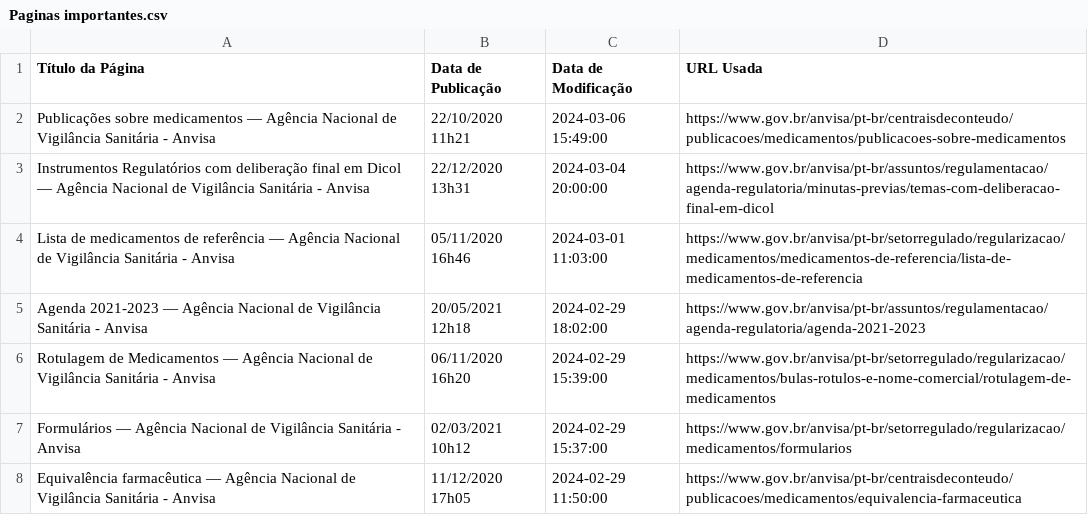
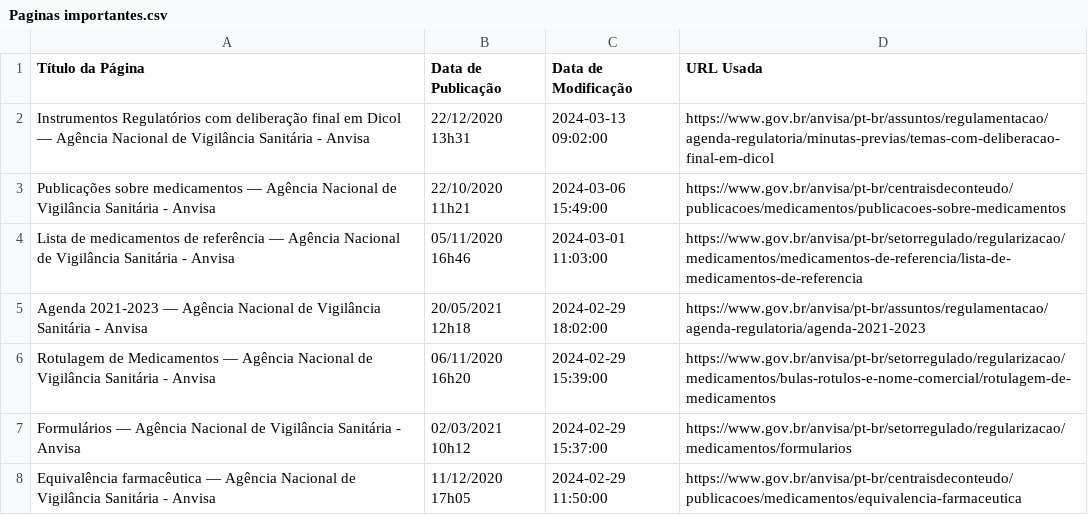
Before and after one commit to Diorgerb/DADOSreg, a CSV file: Paginas importantes.csv, drawn as a sheet; only a part is shown.

Commit message:
Atualizando arquivo CSV com informações extraídas

```diff
--- a/Paginas importantes.csv
+++ b/Paginas importantes.csv
@@ -1,4 +1,4 @@
 Título da Página,Data de Publicação,Data de Modificação,URL Usada
+Instrumentos Regulatórios com deliberação final em Dicol — Agência Nacional de Vigilância Sanitária - Anvisa,22/12/2020 13h31,2024-03-13 09:02:00,https://www.gov.br/anvisa/pt-br/assuntos/regulamentacao/agenda-regulatoria/minutas-previas/temas-com-deliberacao-final-em-dicol
 Publicações sobre medicamentos — Agência Nacional de Vigilância Sanitária - Anvisa,22/10/2020 11h21,2024-03-06 15:49:00,https://www.gov.br/anvisa/pt-br/centraisdeconteudo/publicacoes/medicamentos/publicacoes-sobre-medicamentos
-Instrumentos Regulatórios com deliberação final em Dicol — Agência Nacional de Vigilância Sanitária - Anvisa,22/12/2020 13h31,2024-03-04 20:00:00,https://www.gov.br/anvisa/pt-br/assuntos/regulamentacao/agenda-regulatoria/minutas-previas/temas-com-deliberacao-final-em-dicol
 Lista de medicamentos de referência — Agência Nacional de Vigilância Sanitária - Anvisa,05/11/2020 16h46,2024-03-01 11:03:00,https://www.gov.br/anvisa/pt-br/setorregulado/regularizacao/medicamentos/medicamentos-de-referencia/lista-de-medicamentos-de-referencia
```
